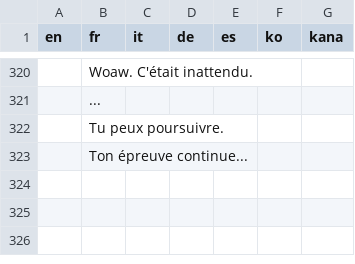
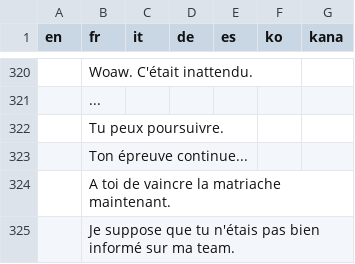
Before and after one commit to fuyutaaProjects/POKEMON-IMPOTIA, a CSV file: IMPOTIA RMXP/Data/Text/Dialogs/100048.csv, drawn as a sheet; only a part is shown, gaps mark what is left out; the diff names each change by its address in the sheet, - before the commit and + after, or states it on an @@ line.

```diff
--- a/IMPOTIA RMXP/Data/Text/Dialogs/100048.csv
+++ b/IMPOTIA RMXP/Data/Text/Dialogs/100048.csv
+row 324:  | A toi de vaincre la matriache maintenant.
+row 325:  | Je suppose que tu n'étais pas bien informé sur ma team.
```
Also changed, not shown: IMPOTIA RMXP/Data/Text/Dialogs/100029.csv, IMPOTIA RMXP/Data/Text/Dialogs/100047.csv, 53 other files.
